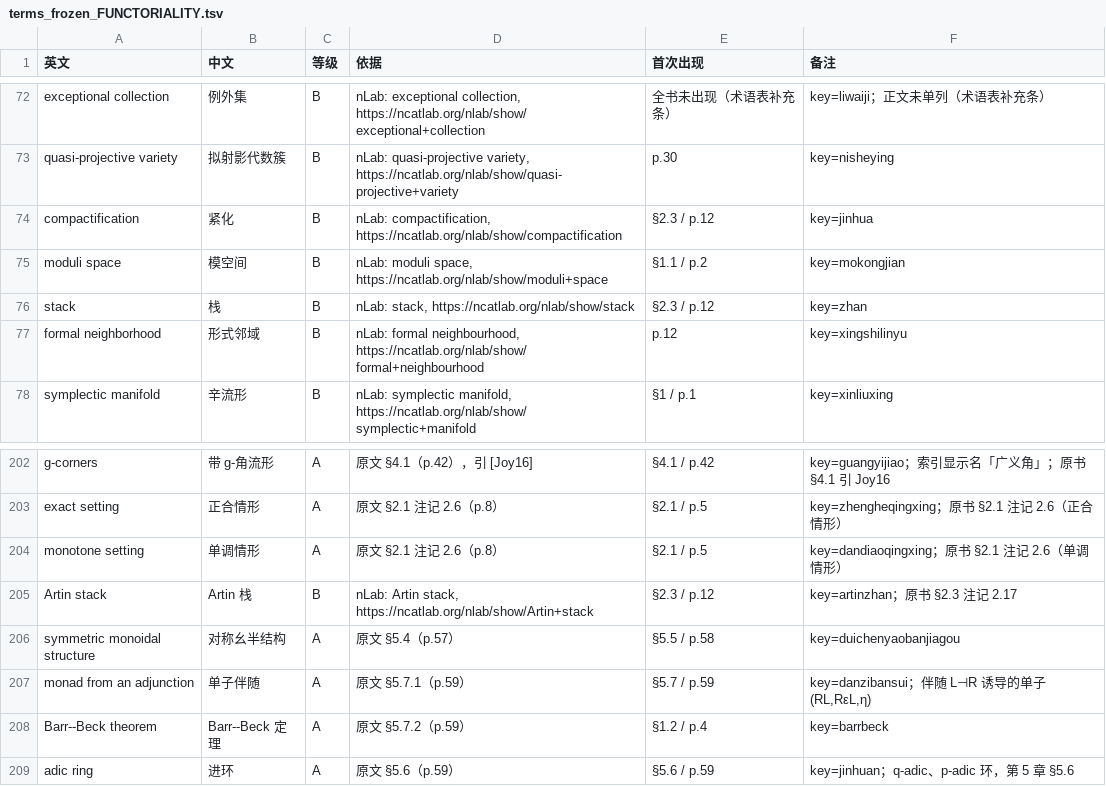
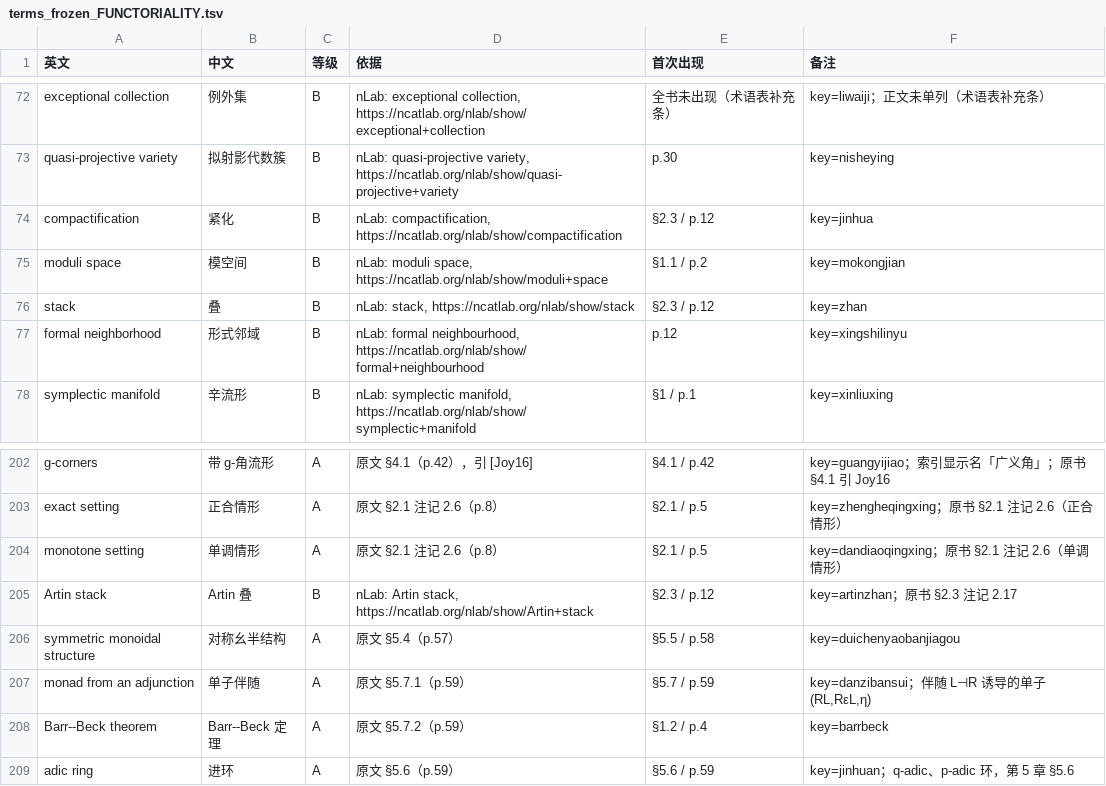
Before and after one commit to lzxsusy/mathtranslate, a TSV file: 01_corpus_zh/terms_frozen_FUNCTORIALITY.tsv, drawn as a sheet; only a part is shown, gaps mark what is left out.

```diff
--- a/01_corpus_zh/terms_frozen_FUNCTORIALITY.tsv
+++ b/01_corpus_zh/terms_frozen_FUNCTORIALITY.tsv
@@ -75,3 +75,3 @@ compactification	紧化	B	nLab: compactification, https://ncatlab.org/nlab/show/
 moduli space	模空间	B	nLab: moduli space, https://ncatlab.org/nlab/show/moduli+space	§1.1 / p.2	key=mokongjian
-stack	栈	B	nLab: stack, https://ncatlab.org/nlab/show/stack	§2.3 / p.12	key=zhan
+stack	叠	B	nLab: stack, https://ncatlab.org/nlab/show/stack	§2.3 / p.12	key=zhan
 formal neighborhood	形式邻域	B	nLab: formal neighbourhood, https://ncatlab.org/nlab/show/formal+neighbourhood	p.12	key=xingshilinyu
@@ -204,3 +204,3 @@ exact setting	正合情形	A	原文 §2.1 注记 2.6（p.8）	§2.1 / p.5	key=zh
 monotone setting	单调情形	A	原文 §2.1 注记 2.6（p.8）	§2.1 / p.5	key=dandiaoqingxing；原书 §2.1 注记 2.6（单调情形）
-Artin stack	Artin 栈	B	nLab: Artin stack, https://ncatlab.org/nlab/show/Artin+stack	§2.3 / p.12	key=artinzhan；原书 §2.3 注记 2.17
+Artin stack	Artin 叠	B	nLab: Artin stack, https://ncatlab.org/nlab/show/Artin+stack	§2.3 / p.12	key=artinzhan；原书 §2.3 注记 2.17
 symmetric monoidal structure	对称幺半结构	A	原文 §5.4（p.57）	§5.5 / p.58	key=duichenyaobanjiagou
```
Also changed, not shown: 01_corpus_zh/terms_frozen_SY02-09.tsv, _meta/冲突台账.tsv, 15 other files.
